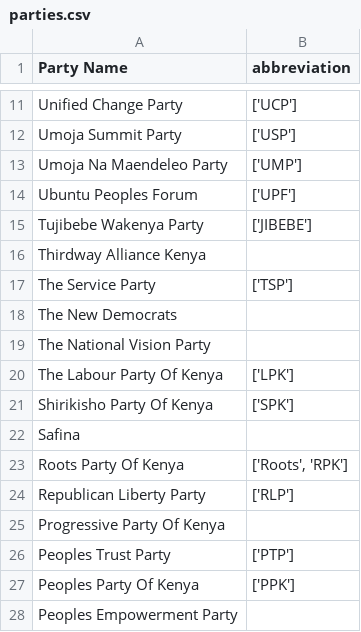
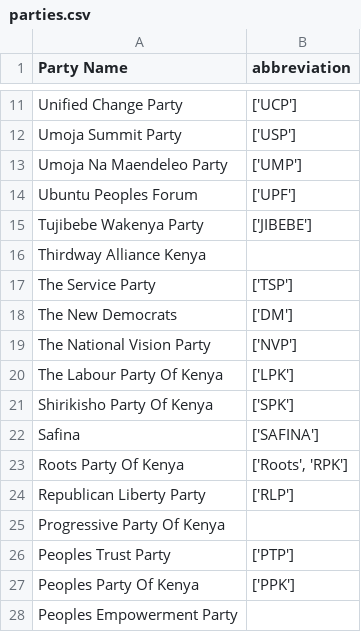
Before and after one commit to JoyMalinda/SerikaliMap-Backend, a CSV file: data/parties.csv, drawn as a sheet; only a part is shown, gaps mark what is left out.

Commit message:
additional changes to parties abbreviations 2

```diff
--- a/data/parties.csv
+++ b/data/parties.csv
@@ -17,7 +17,7 @@ Thirdway Alliance Kenya,
 The Service Party,"['TSP']"
-The New Democrats,
-The National Vision Party,
+The New Democrats,"['DM']"
+The National Vision Party,"['NVP']"
 The Labour Party Of Kenya,"['LPK']"
 Shirikisho Party Of Kenya,"['SPK']"
-Safina,
+Safina,"['SAFINA']"
 Roots Party Of Kenya,"['Roots', 'RPK']"
```
